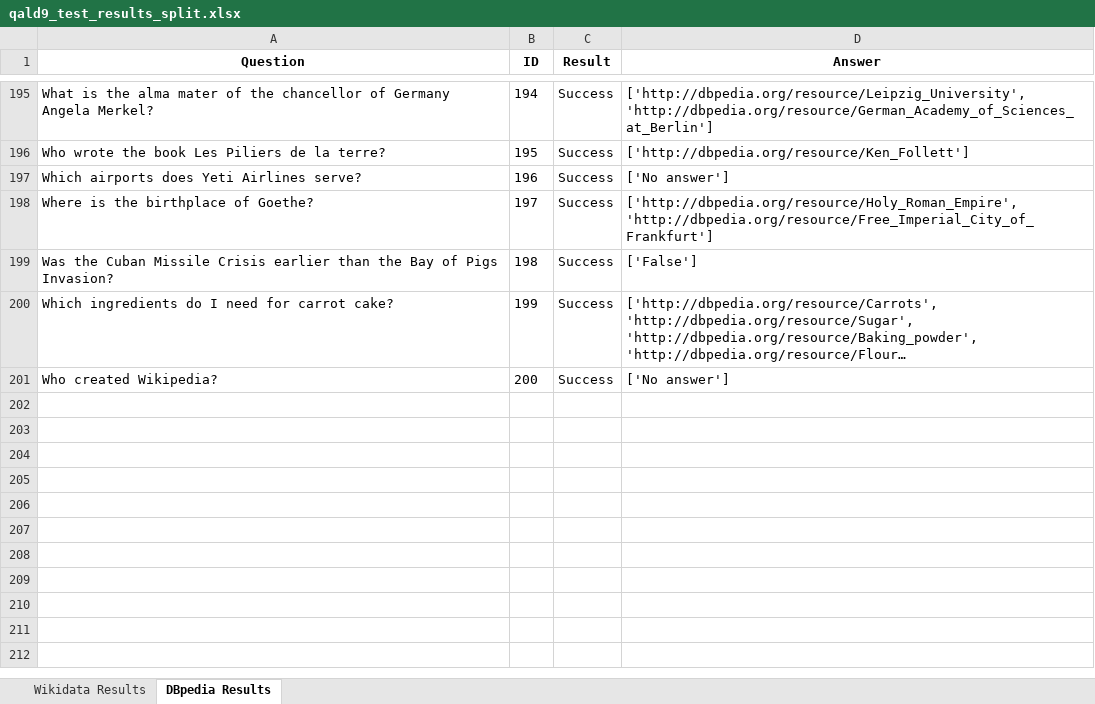
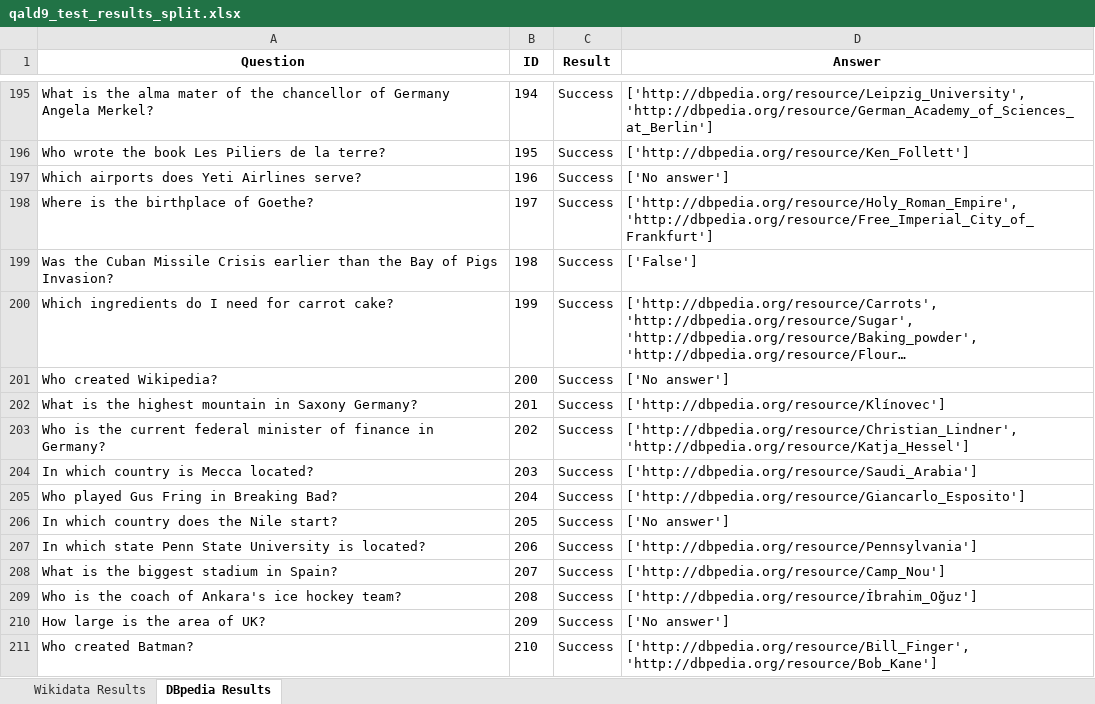
Before and after one commit to brtls/LC-QuAD-2.0-QALD9-Query-Test, an Excel workbook: qald9_test_results_split.xlsx, sheet DBpedia Results, drawn as a sheet; only a part is shown, gaps mark what is left out; long unchanged cells end in …; values as stored, in another font and other column widths than the file's, no borders; the diff covers the shown part only; the diff names each change by its address in the sheet, - before the commit and + after, or states it on an @@ line.

Commit message:
Testing Local DBpedia endpoint
tested the local DBpedia endpoint as well as created a new dataset including all queries which work on both endpoints

```diff
--- a/qald9_test_results_split.xlsx (sheet DBpedia Results)
+++ b/qald9_test_results_split.xlsx (sheet DBpedia Results)
+row 202: What is the highest mountain in Saxony Germany? | 201 | Success | ['http://dbpedia.org/resource/Klínovec']
+row 203: Who is the current federal minister of finance in Germany? | 202 | Success | ['http://dbpedia.org/resource/Christian_Lindner', 'http://dbpedia.org/resource/Katja_Hessel']
+row 204: In which country is Mecca located? | 203 | Success | ['http://dbpedia.org/resource/Saudi_Arabia']
+row 205: Who played Gus Fring in Breaking Bad? | 204 | Success | ['http://dbpedia.org/resource/Giancarlo_Esposito']
+row 206: In which country does the Nile start? | 205 | Success | ['No answer']
+row 207: In which state Penn State University is located? | 206 | Success | ['http://dbpedia.org/resource/Pennsylvania']
+row 208: What is the biggest stadium in Spain? | 207 | Success | ['http://dbpedia.org/resource/Camp_Nou']
+row 209: Who is the coach of Ankara's ice hockey team? | 208 | Success | ['http://dbpedia.org/resource/İbrahim_Oğuz']
+row 210: How large is the area of UK? | 209 | Success | ['No answer']
+row 211: Who created Batman? | 210 | Success | ['http://dbpedia.org/resource/Bill_Finger', 'http://dbpedia.org/resource/Bob_Kane']
```
Also changed, not shown: 198 added rows and 2 edited cells elsewhere in this sheet, sheet Wikidata Results, hidden cells, 4 other files.
